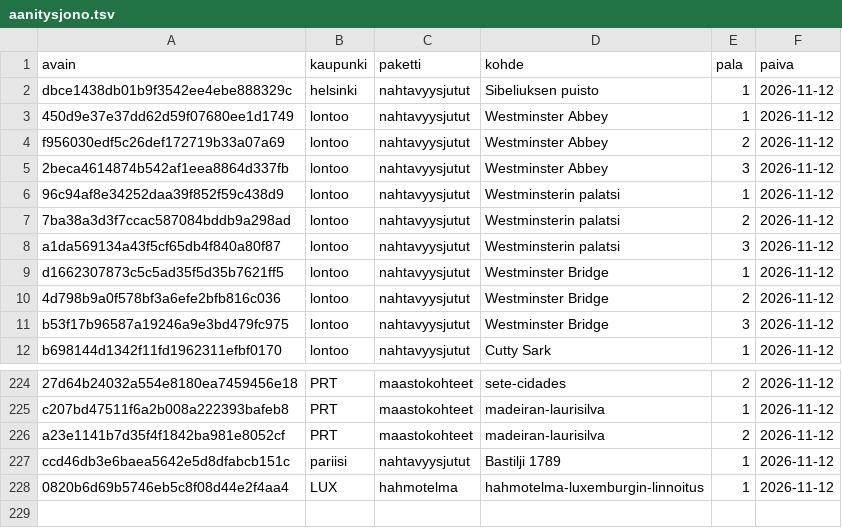
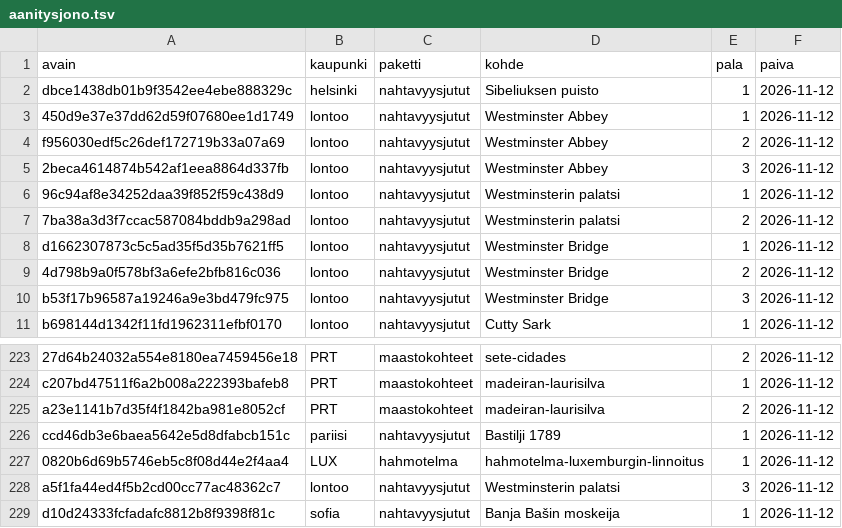
Before and after one commit to ravelius/Matkakirja, a TSV file: data/aanitysjono.tsv, drawn as a sheet; only a part is shown, gaps mark what is left out.

```diff
--- a/data/aanitysjono.tsv
+++ b/data/aanitysjono.tsv
@@ -7,3 +7,2 @@ f956030edf5c26def172719b33a07a69	lontoo	nahtavyysjutut	Westminster Abbey	2	2026-
 7ba38a3d3f7ccac587084bddb9a298ad	lontoo	nahtavyysjutut	Westminsterin palatsi	2	2026-11-12
-a1da569134a43f5cf65db4f840a80f87	lontoo	nahtavyysjutut	Westminsterin palatsi	3	2026-11-12
 d1662307873c5c5ad35f5d35b7621ff5	lontoo	nahtavyysjutut	Westminster Bridge	1	2026-11-12
@@ -228 +227,3 @@ ccd46db3e6baea5642e5d8dfabcb151c	pariisi	nahtavyysjutut	Bastilji 1789	1	2026-11-
 0820b6d69b5746eb5c8f08d44e2f4aa4	LUX	hahmotelma	hahmotelma-luxemburgin-linnoitus	1	2026-11-12
+a5f1fa44ed4f5b2cd00cc77ac48362c7	lontoo	nahtavyysjutut	Westminsterin palatsi	3	2026-11-12
+d10d24333fcfadafc8812b8f9398f81c	sofia	nahtavyysjutut	Banja Bašin moskeija	1	2026-11-12
```
